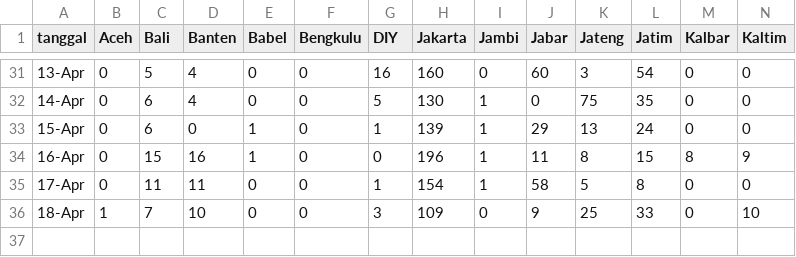
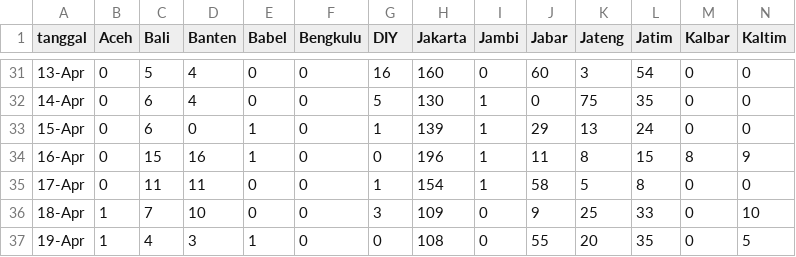
Before and after one commit to mfkasim1/covid19-gradient-tracker, a CSV file: covidtracker/data/provinsi.csv, drawn as a sheet; only a part is shown, gaps mark what is left out; rows hold the shown columns only; the diff names each change by its address in the sheet, - before the commit and + after, or states it on an @@ line.

```diff
--- a/covidtracker/data/provinsi.csv
+++ b/covidtracker/data/provinsi.csv
+row 37: 19-Apr | 1 | 4 | 3 | 1 | 0 | 0 | 108 | 0 | 55 | 20 | 35 | 0 | 5
```
Also changed, not shown: covidtracker/data/indonesia.csv.
